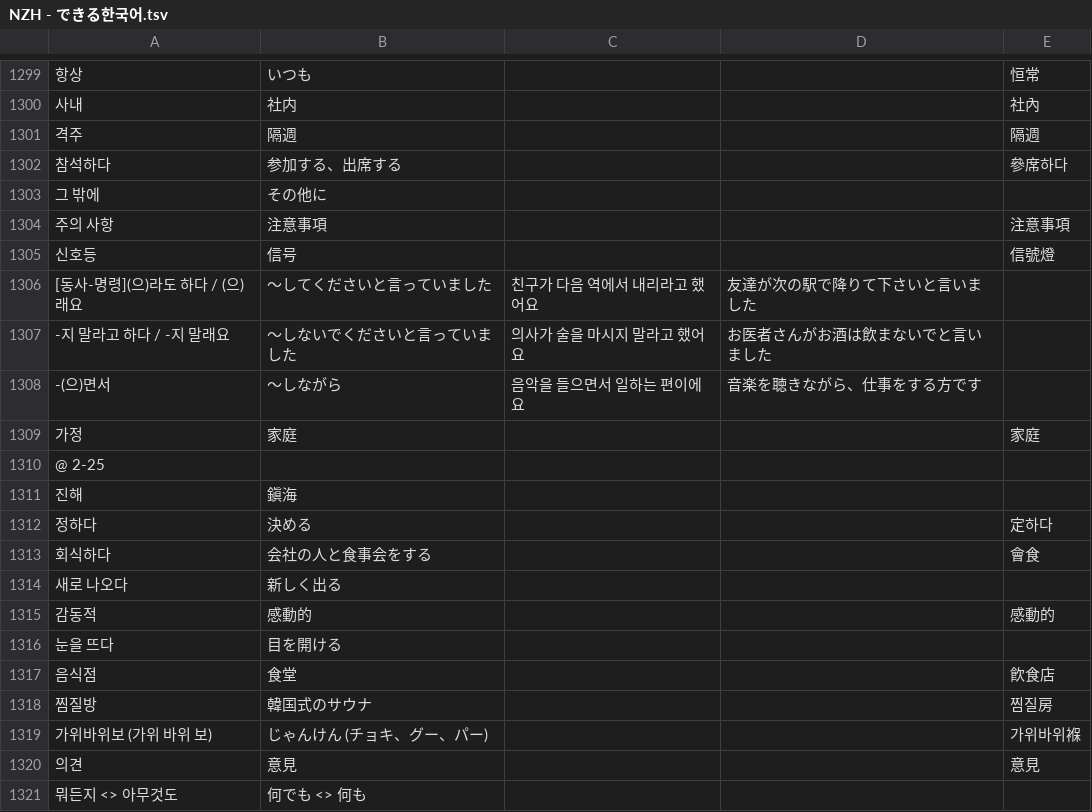
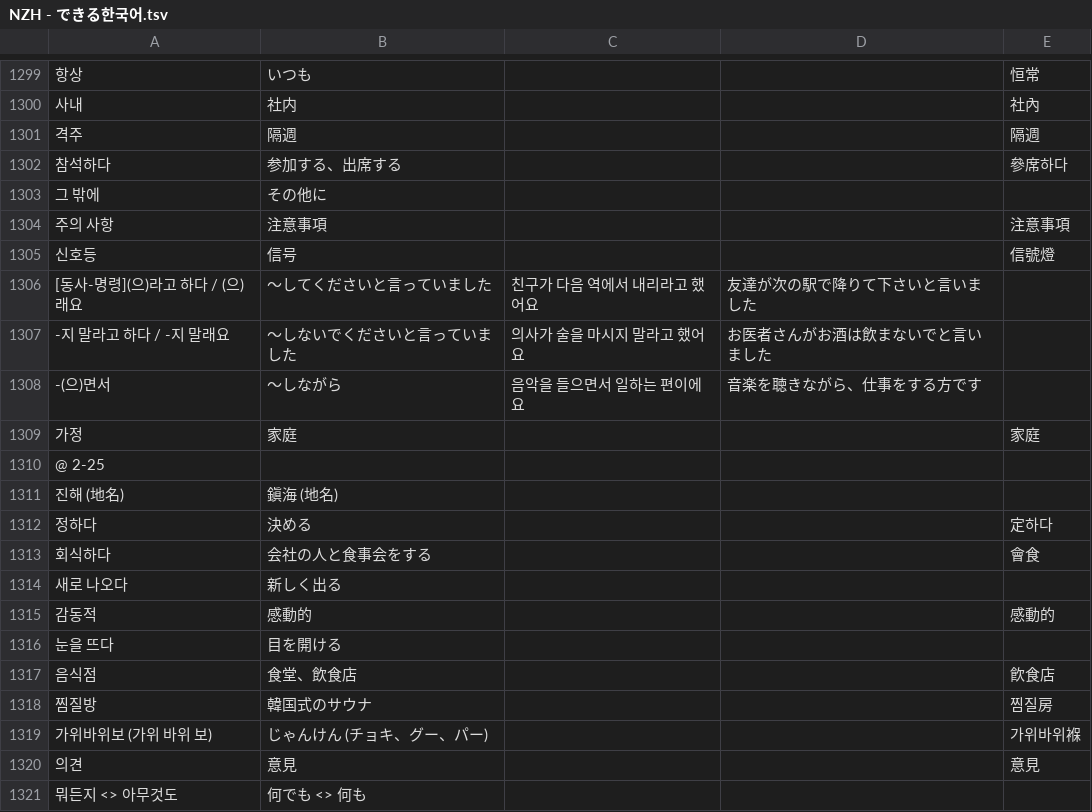
Before and after one commit to jdwebdev/NZH, a TSV file: tsv/NZH - できる한국어.tsv, drawn as a sheet; only a part is shown, gaps mark what is left out; removed rows and columns are numbered as before the commit, all else as after; the diff names each change by its address in the sheet, - before the commit and + after, or states it on an @@ line.

Commit message:
MAJ

```diff
--- a/tsv/NZH - できる한국어.tsv
+++ b/tsv/NZH - できる한국어.tsv
-A1306: [동사-명령](으)라도 하다 / (으)래요
+A1306: [동사-명령](으)라고 하다 / (으)래요
-row 1311: 진해 | 鎭海
+row 1311: 진해 (地名) | 鎭海 (地名)
-B1317: 食堂
+B1317: 食堂、飲食店
```
